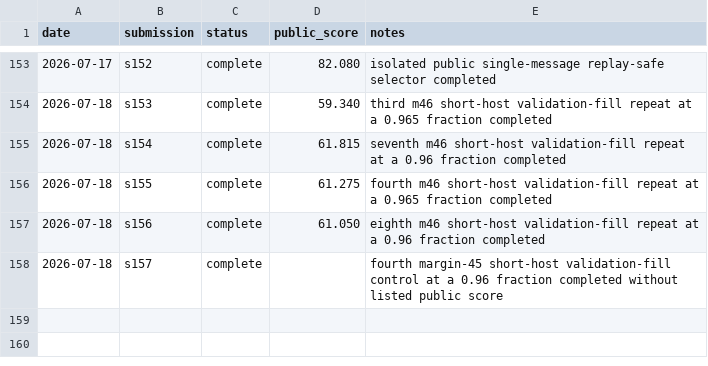
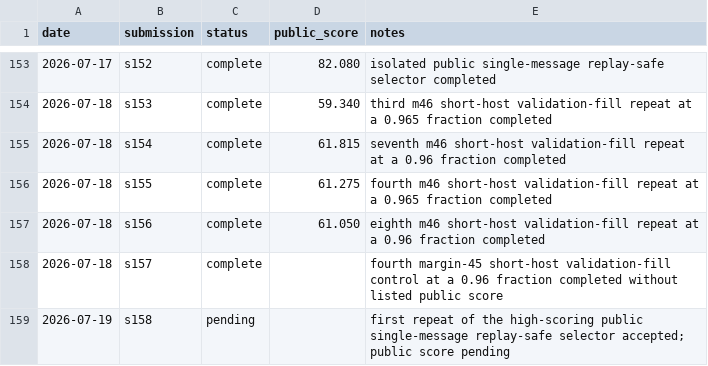
Before and after one commit to Beiciccc/security-eval-experiment-log, a CSV file: results/summary-tables/public-results.csv, drawn as a sheet; only a part is shown, gaps mark what is left out.

Commit message:
Record pending s158 submission

```diff
--- a/results/summary-tables/public-results.csv
+++ b/results/summary-tables/public-results.csv
@@ -158 +158,2 @@ date,submission,status,public_score,notes
 2026-07-18,s157,complete,,fourth margin-45 short-host validation-fill control at a 0.96 fraction completed without listed public score
+2026-07-19,s158,pending,,first repeat of the high-scoring public single-message replay-safe selector accepted; public score pending
```
Also changed, not shown: 4 other files.
